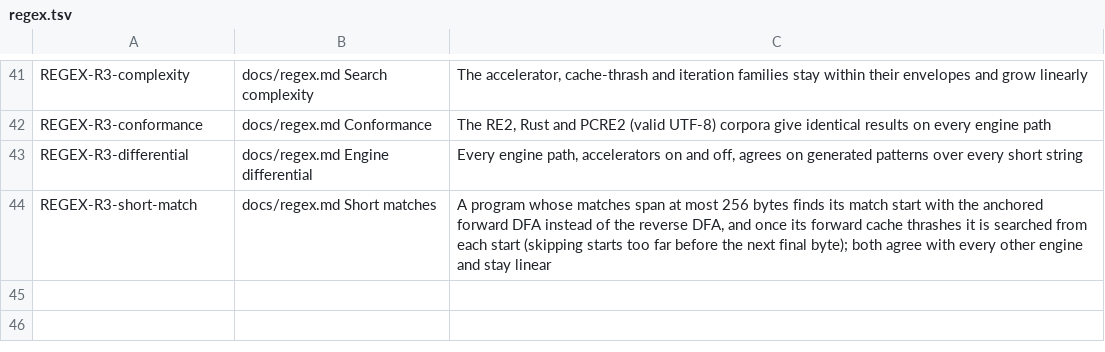
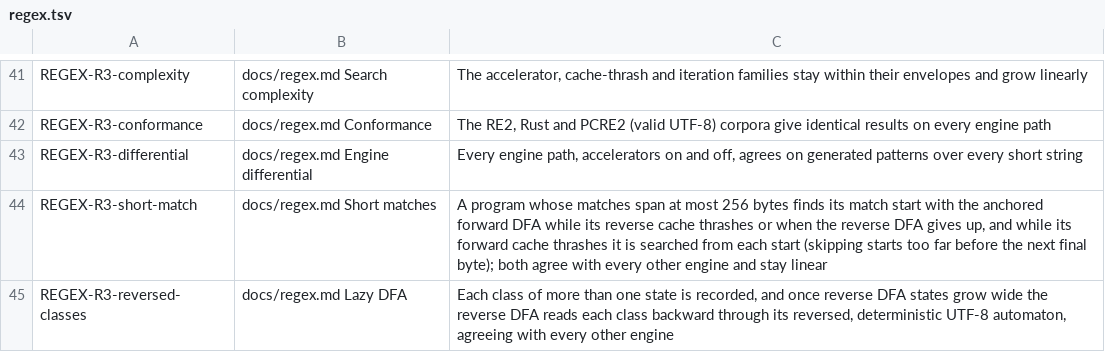
Before and after one commit to amberframework/mica, a TSV file: spec/requirements/regex.tsv, drawn as a sheet; only a part is shown, gaps mark what is left out.

Commit message:
Read classes backward through reversed UTF-8 automata once reverse DFA states grow wide
A class compiles to a trie of UTF-8 sequences that share their leading
bytes. Turned around, a continuation byte read backward fits the last byte
of every sequence that allows it, so a reverse DFA state for \w or \p{L}
next to Cyrillic text held 1,100 to 1,800 NFA states.

The compiler now records each class of more than one state
(Program::ClassBlock). Once a reverse search builds a state wider than 128
NFA states, the plan widens its reverse DFA once: every class that nothing
else leads into is read through its ReversedClass, the trie of its
reversed sequences made deterministic by the subset construction, memoized
process-wide by the class's shape. \b\w{12,}\b over Russian subtitles
drops from 56 ms to 0.5 ms (PCRE2-JIT: 0.9 ms).

Short-match programs now prefer the reverse DFA again and find starts from
each start only while the reverse cache thrashes or when it gives up, which
keeps patterns such as ["'][^"']{0,30}[?!.]["'] at their earlier speed.

Engine::ReversedClasses forces the widened reverse DFA for the engine
differential, the conformance replay and the mixed word-assertion spec.

```diff
--- a/spec/requirements/regex.tsv
+++ b/spec/requirements/regex.tsv
@@ -43,2 +43,3 @@ REGEX-R3-conformance	docs/regex.md Conformance	The RE2, Rust and PCRE2 (valid UT
 REGEX-R3-differential	docs/regex.md Engine differential	Every engine path, accelerators on and off, agrees on generated patterns over every short string
-REGEX-R3-short-match	docs/regex.md Short matches	A program whose matches span at most 256 bytes finds its match start with the anchored forward DFA instead of the reverse DFA, and once its forward cache thrashes it is searched from each start (skipping starts too far before the next final byte); both agree with every other engine and stay linear
+REGEX-R3-short-match	docs/regex.md Short matches	A program whose matches span at most 256 bytes finds its match start with the anchored forward DFA while its reverse cache thrashes or when the reverse DFA gives up, and while its forward cache thrashes it is searched from each start (skipping starts too far before the next final byte); both agree with every other engine and stay linear
+REGEX-R3-reversed-classes	docs/regex.md Lazy DFA	Each class of more than one state is recorded, and once reverse DFA states grow wide the reverse DFA reads each class backward through its reversed, deterministic UTF-8 automaton, agreeing with every other engine
```
Also changed, not shown: 14 other files.
